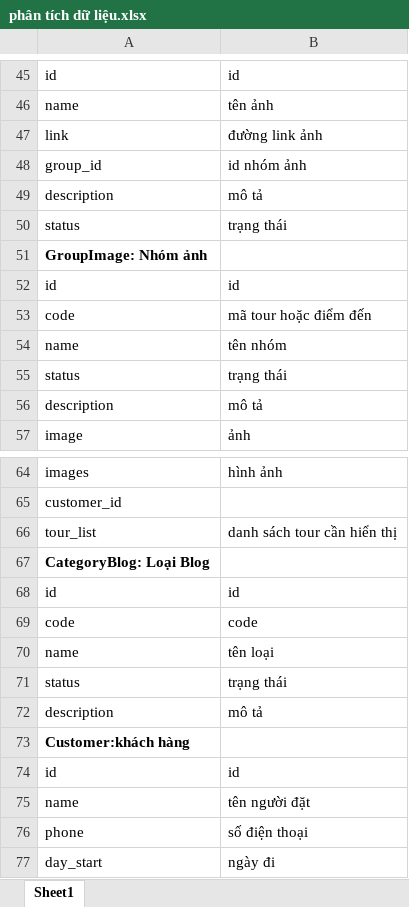
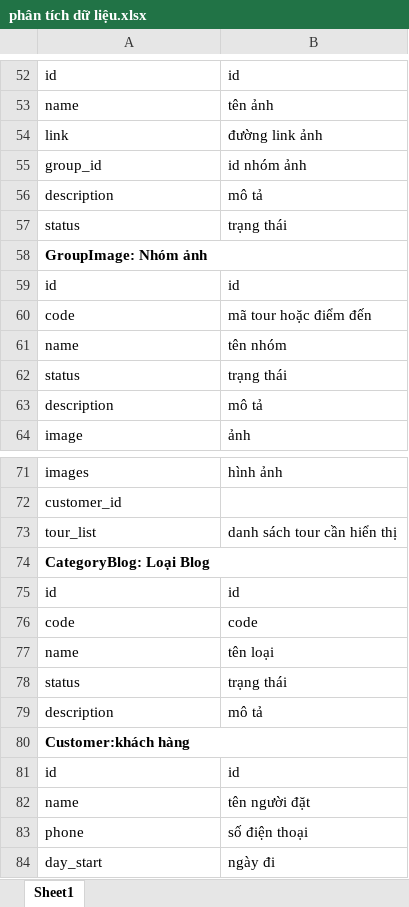
Before and after one commit to trunglt706/diamondtour_new, an Excel workbook: Document/phân tích dữ liệu.xlsx, sheet Sheet1, drawn as a sheet; only a part is shown, gaps mark what is left out; values as stored, in another font and other column widths than the file's, no borders; addresses are those after the commit; the diff covers the shown part only; the diff names each change by its address in the sheet, - before the commit and + after, or states it on an @@ line.

```diff
--- a/Document/phân tích dữ liệu.xlsx (sheet Sheet1)
+++ b/Document/phân tích dữ liệu.xlsx (sheet Sheet1)
+A58:B58 merged
+A74:B74 merged
+A80:B80 merged
```
Also changed, not shown: 31 added rows, 3 removed rows, 5 edited cells and merged cells elsewhere in this sheet.
